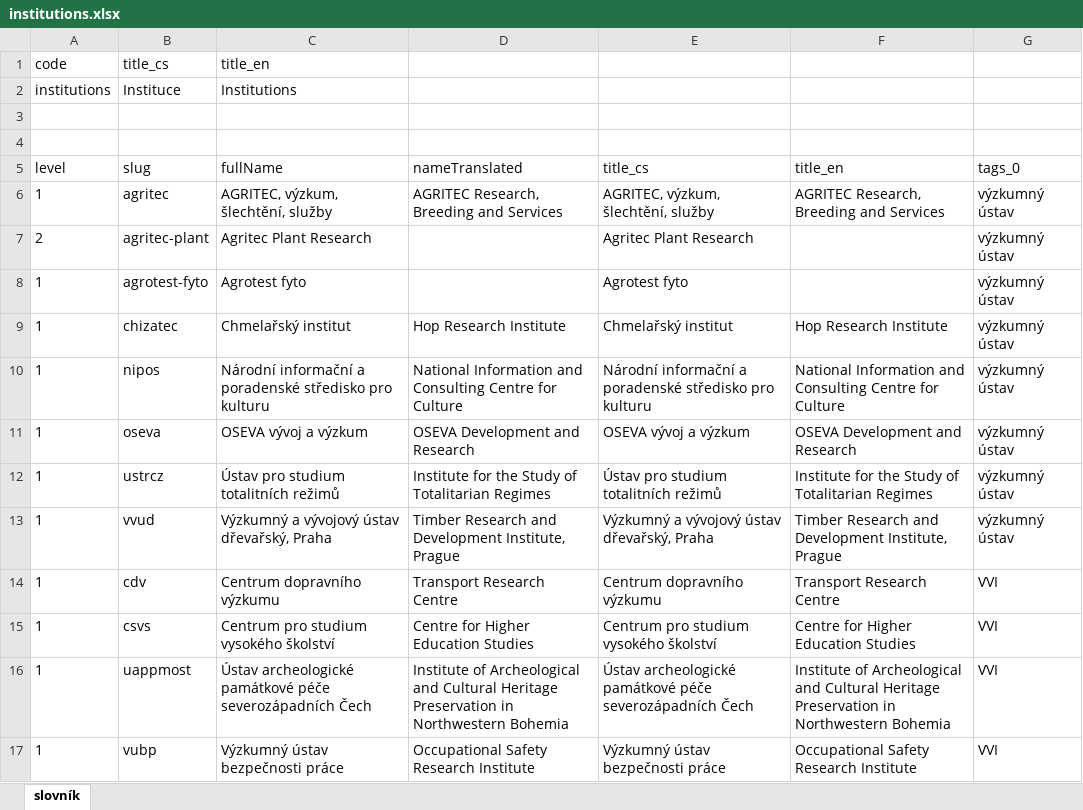
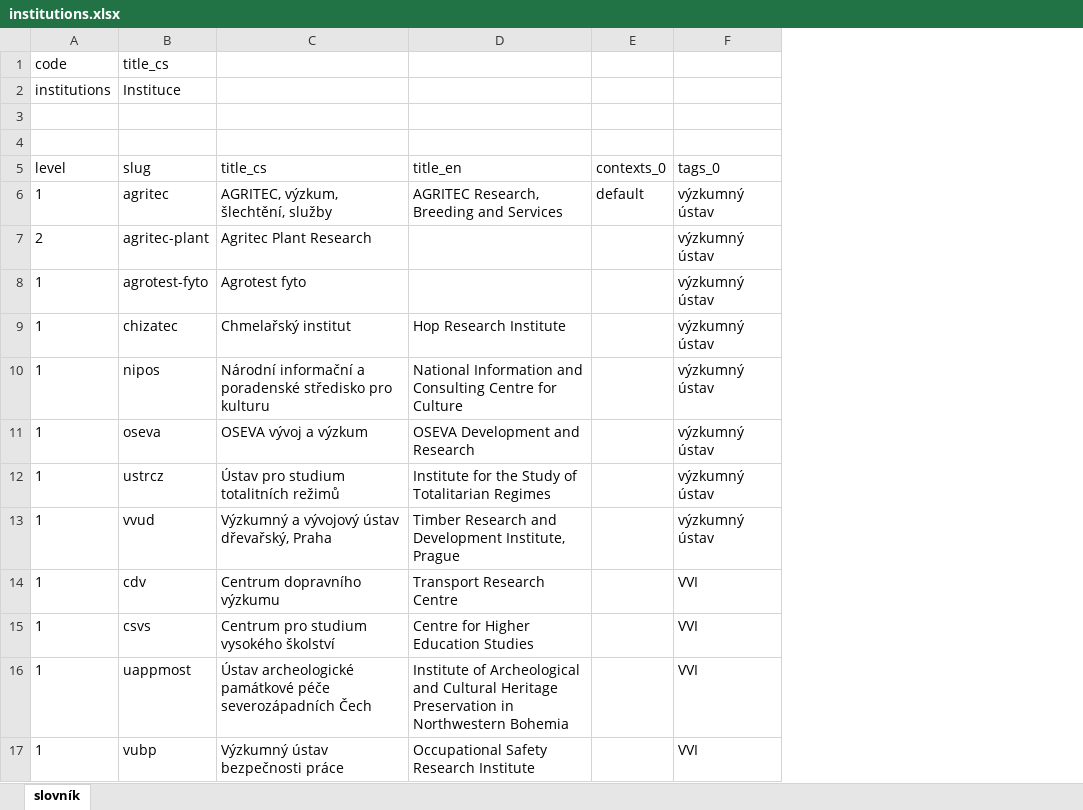
Before and after one commit to Narodni-repozitar/nr-taxonomies, an Excel workbook: data/excel/institutions.xlsx, sheet slovník, drawn as a sheet; only a part is shown; values as stored, in another font and other column widths than the file's, no borders; conditional formats not drawn; removed rows and columns are numbered as before the commit, all else as after; the diff names each change by its address in the sheet, - before the commit and + after, or states it on an @@ line.

```diff
--- a/data/excel/institutions.xlsx (sheet slovník)
+++ b/data/excel/institutions.xlsx (sheet slovník)
-column C (fullName), rows 1-2: title_en | Institutions; rows 6-17: AGRITEC, výzkum, šlechtění, služby | Agritec Plant Research | Agrotest fyto | Chmelařský institut | Národní informační a poradenské středisko pro kulturu | OSEVA vývoj a výzkum | Ústav pro studium totalitních režimů | Výzkumný a vývojový ústav dřevařský, Praha | Centrum dopravního výzkumu | Centrum pro studium vysokého školství | Ústav archeologické památkové péče severozápadních Čech | Výzkumný ústav bezpečnosti práce
-column D (nameTranslated), rows 6-17: AGRITEC Research, Breeding and Services |  |  | Hop Research Institute | National Information and Consulting Centre for Culture | OSEVA Development and Research | Institute for the Study of Totalitarian Regimes | Timber Research and Development Institute, Prague | Transport Research Centre | Centre for Higher Education Studies | Institute of Archeological and Cultural Heritage Preservation in Northwestern Bohemia | Occupational Safety Research Institute
+column E (contexts_0), row 6: default
```
Also changed, not shown: data/excel/resourceType.xlsx, data/excel/resourceType_relatedItem.xlsx, 2 other files.
